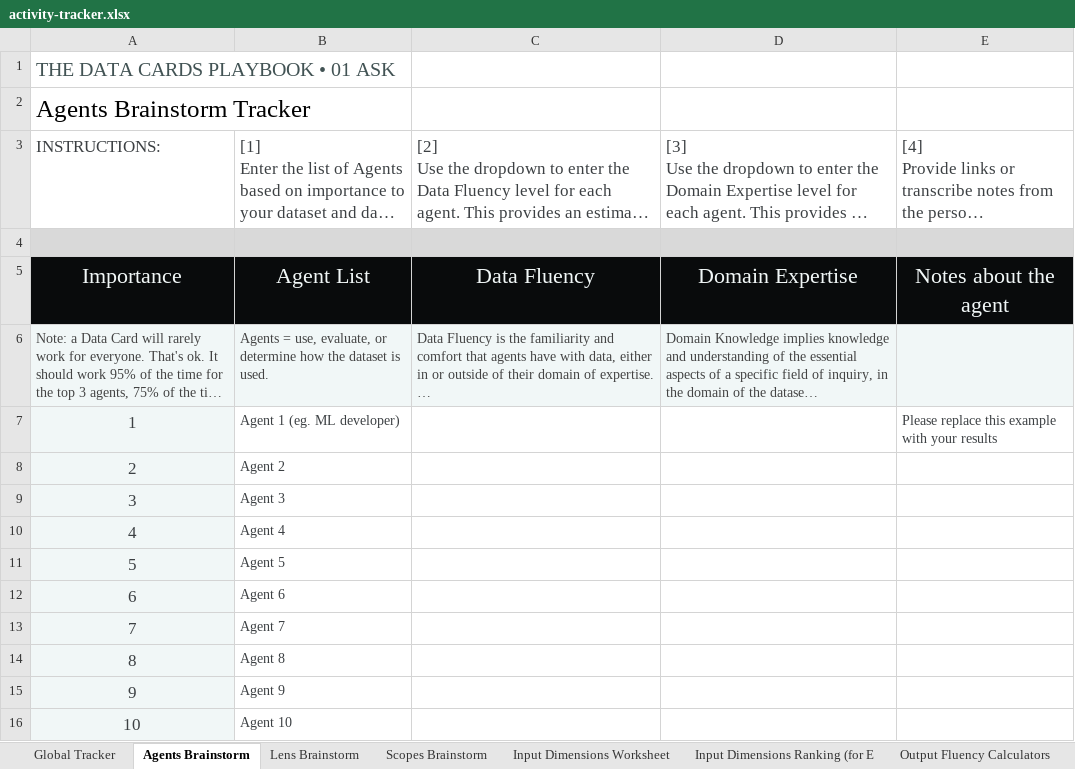
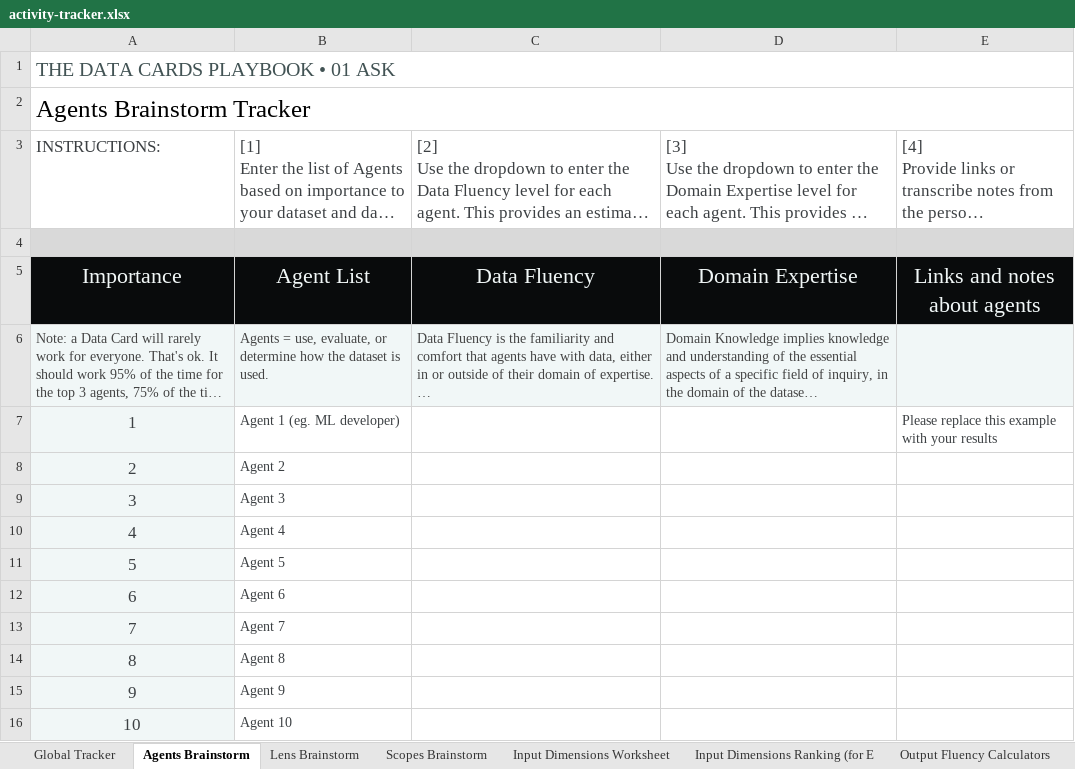
Before and after one commit to PAIR-code/datacardsplaybook, an Excel workbook: playbook/activity-tracker.xlsx, sheet Agents Brainstorm, drawn as a sheet; long unchanged cells end in …; values as stored, in another font and other column widths than the file's, no borders; charts and pictures not drawn; the diff names each change by its address in the sheet, - before the commit and + after, or states it on an @@ line.

```diff
--- a/playbook/activity-tracker.xlsx (sheet Agents Brainstorm)
+++ b/playbook/activity-tracker.xlsx (sheet Agents Brainstorm)
+A1:E1 merged
+A2:E2 merged
-E5: Notes about the agent
+E5: Links and notes about agents
```
Also changed, not shown: sheet Output Fluency Calculators, sheet Input Dimensions Ranking (for E, sheet Input Dimensions Worksheet, sheet Scopes Brainstorm, sheet Lens Brainstorm, sheet Global Tracker, formulas that keep their value, charts or pictures.
